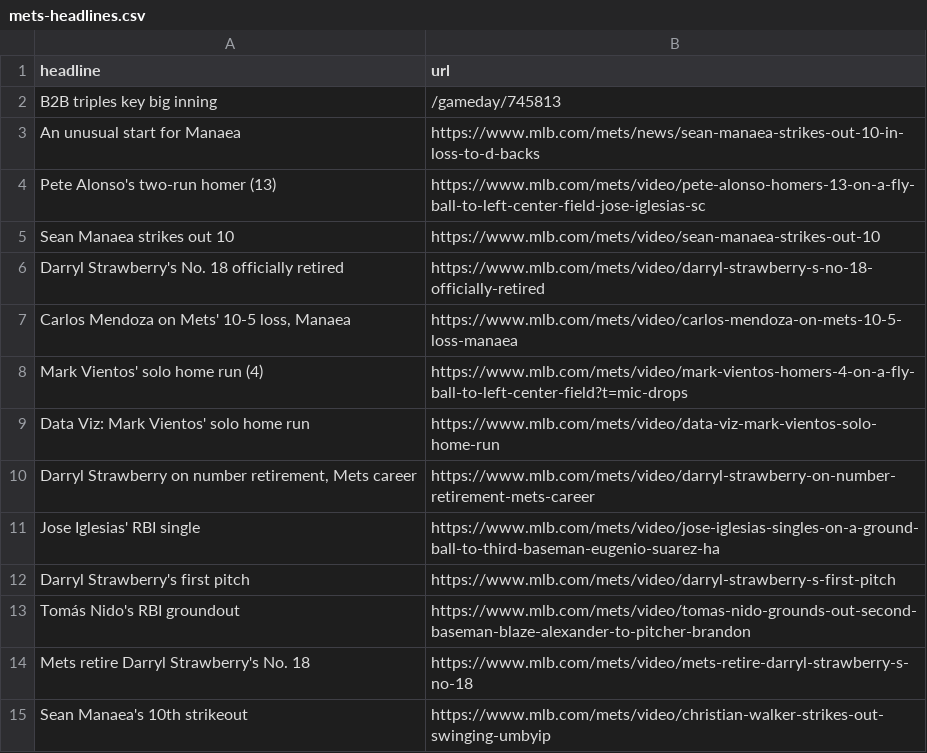
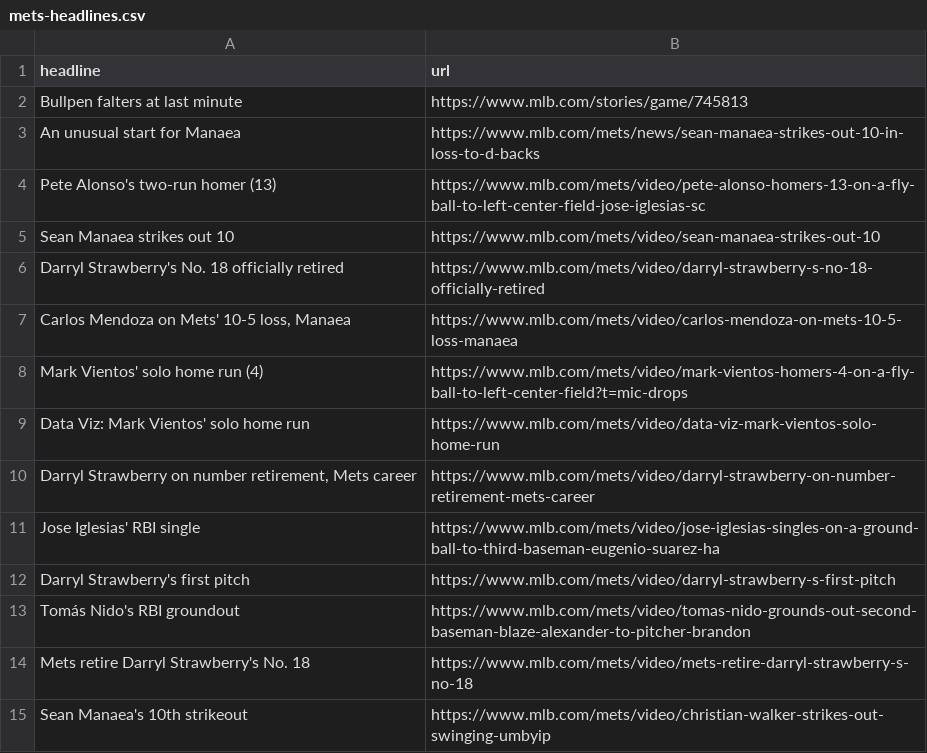
Before and after one commit to atd124/autoscraper-history-main, a CSV file: mets-headlines.csv, drawn as a sheet.

```diff
--- a/mets-headlines.csv
+++ b/mets-headlines.csv
@@ -1,3 +1,3 @@
 headline,url
-B2B triples key big inning,/gameday/745813
+Bullpen falters at last minute,https://www.mlb.com/stories/game/745813
 An unusual start for Manaea,https://www.mlb.com/mets/news/sean-manaea-strikes-out-10-in-loss-to-d-backs
```
